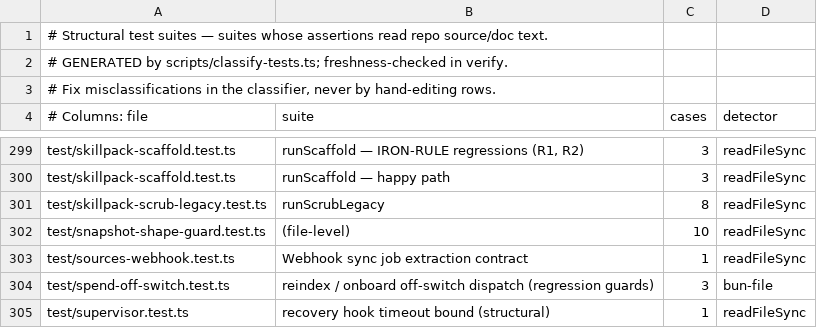
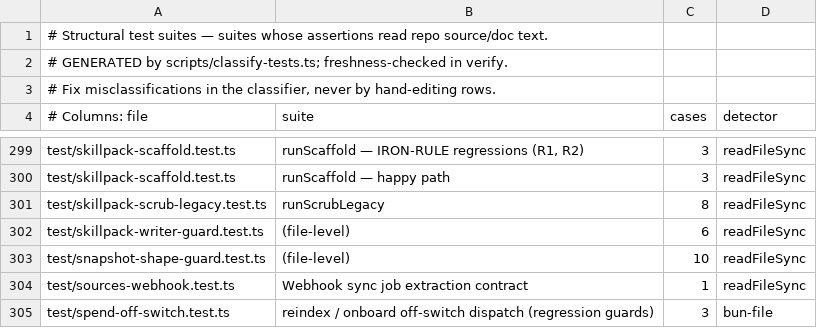
Before and after one commit to Onyangoe21/gbrain, a TSV file: scripts/structural-suites.tsv, drawn as a sheet; only a part is shown, gaps mark what is left out; the shorter side is filled out with more unchanged rows.

Commit message:
fix: harden shared-skill paths and hermetic CI fixtures

```diff
--- a/scripts/structural-suites.tsv
+++ b/scripts/structural-suites.tsv
@@ -301,2 +301,3 @@ test/skillpack-scaffold.test.ts	runScaffold — happy path	3	readFileSync
 test/skillpack-scrub-legacy.test.ts	runScrubLegacy	8	readFileSync
+test/skillpack-writer-guard.test.ts	(file-level)	6	readFileSync
 test/snapshot-shape-guard.test.ts	(file-level)	10	readFileSync
```
Also changed, not shown: 14 other files.
